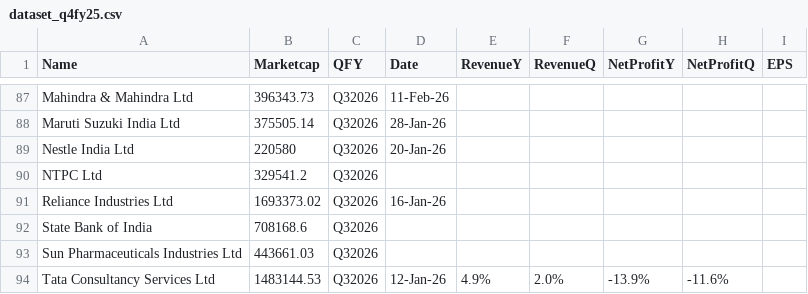
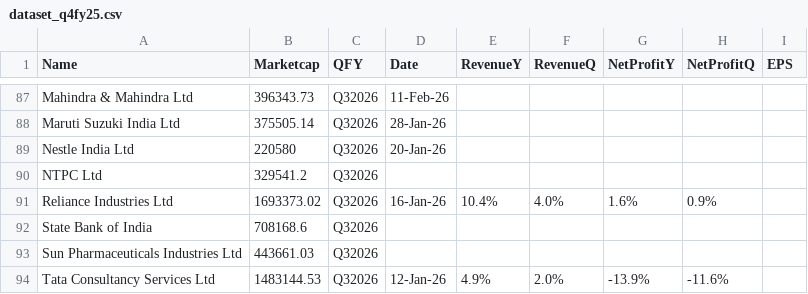
Before and after one commit to locationreviewx/ReviewXwebsite, a CSV file: dataset_q4fy25.csv, drawn as a sheet; only a part is shown, gaps mark what is left out.

Commit message:
Update dataset_q4fy25.csv

```diff
--- a/dataset_q4fy25.csv
+++ b/dataset_q4fy25.csv
@@ -90,3 +90,3 @@ Nestle India Ltd,220580,Q32026,20-Jan-26,,,,,
 NTPC Ltd,329541.2,Q32026,,,,,,
-Reliance Industries Ltd,1693373.02,Q32026,16-Jan-26,,,,,
+Reliance Industries Ltd,1693373.02,Q32026,16-Jan-26,10.4%,4.0%,1.6%,0.9%,
 State Bank of India,708168.6,Q32026,,,,,,
```
